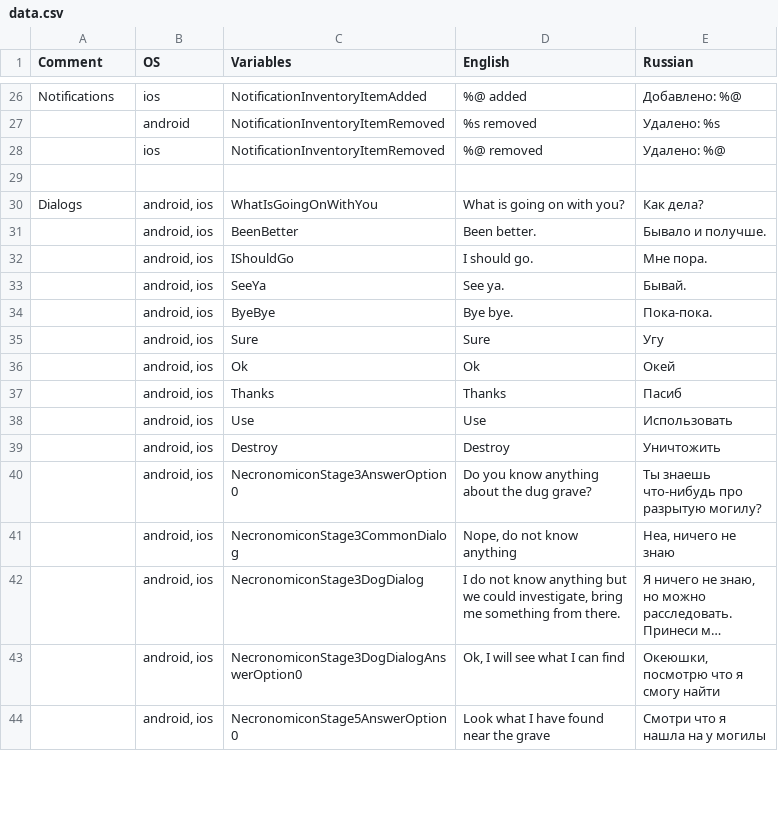
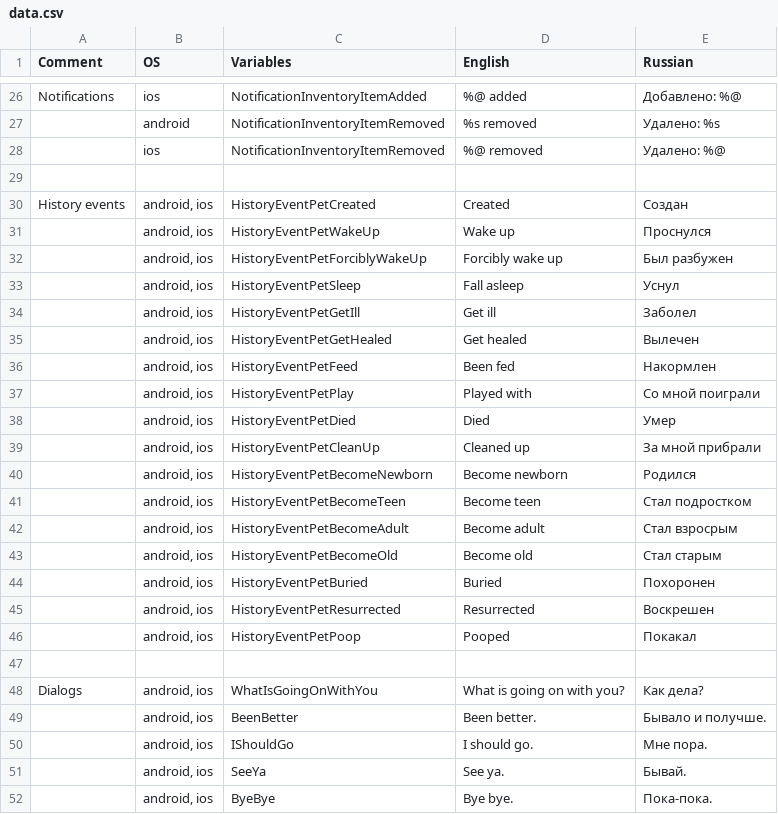
Before and after one commit to aleksandr-bakanov/petus, a CSV file: babelish/data.csv, drawn as a sheet; only a part is shown, gaps mark what is left out; the shorter side is filled out with more unchanged rows; long unchanged cells end in …; the diff names each change by its address in the sheet, - before the commit and + after, or states it on an @@ line.

Commit message:
Display pet life events

```diff
--- a/babelish/data.csv
+++ b/babelish/data.csv
+row 30: History events | android, ios | HistoryEventPetCreated | Created | Создан
+row 31:  | android, ios | HistoryEventPetWakeUp | Wake up | Проснулся
+row 32:  | android, ios | HistoryEventPetForciblyWakeUp | Forcibly wake up | Был разбужен
+row 33:  | android, ios | HistoryEventPetSleep | Fall asleep | Уснул
+row 34:  | android, ios | HistoryEventPetGetIll | Get ill | Заболел
+row 35:  | android, ios | HistoryEventPetGetHealed | Get healed | Вылечен
+row 36:  | android, ios | HistoryEventPetFeed | Been fed | Накормлен
+row 37:  | android, ios | HistoryEventPetPlay | Played with | Со мной поиграли
+row 38:  | android, ios | HistoryEventPetDied | Died | Умер
+row 39:  | android, ios | HistoryEventPetCleanUp | Cleaned up | За мной прибрали
+row 40:  | android, ios | HistoryEventPetBecomeNewborn | Become newborn | Родился
+row 41:  | android, ios | HistoryEventPetBecomeTeen | Become teen | Стал подростком
+row 42:  | android, ios | HistoryEventPetBecomeAdult | Become adult | Стал взросрым
+row 43:  | android, ios | HistoryEventPetBecomeOld | Become old | Стал старым
+row 44:  | android, ios | HistoryEventPetBuried | Buried | Похоронен
+row 45:  | android, ios | HistoryEventPetResurrected | Resurrected | Воскрешен
+row 46:  | android, ios | HistoryEventPetPoop | Pooped | Покакал
+row 47: (empty)
```
Also changed, not shown: 20 other files.
